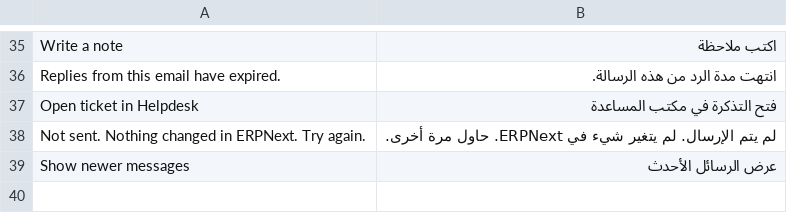
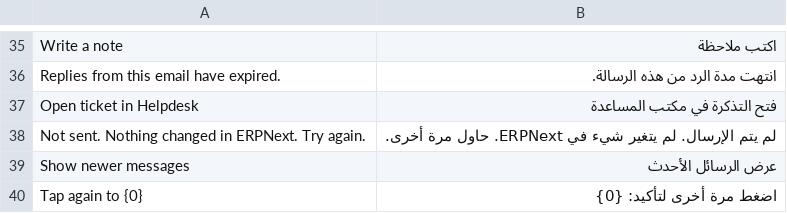
Before and after one commit to ONE-F-M/one_bpmn, a CSV file: one_bpmn/translations/ar.csv, drawn as a sheet; only a part is shown, gaps mark what is left out.

Commit message:
fix(WI-003300): show the second tap in place of the action buttons, as on the board
The first tap on a confirm action now hides the action row and shows
one full width "Tap again to <action>" button in a darker shade, with
a Cancel link under it. Opening a reason panel hides the row too.

```diff
--- a/one_bpmn/translations/ar.csv
+++ b/one_bpmn/translations/ar.csv
@@ -39 +39,2 @@ Not sent. Nothing changed in ERPNext. Try again.,لم يتم الإرسال. ل
 Show newer messages,عرض الرسائل الأحدث
+Tap again to {0},اضغط مرة أخرى لتأكيد: {0}
```
Also changed, not shown: 4 other files.
